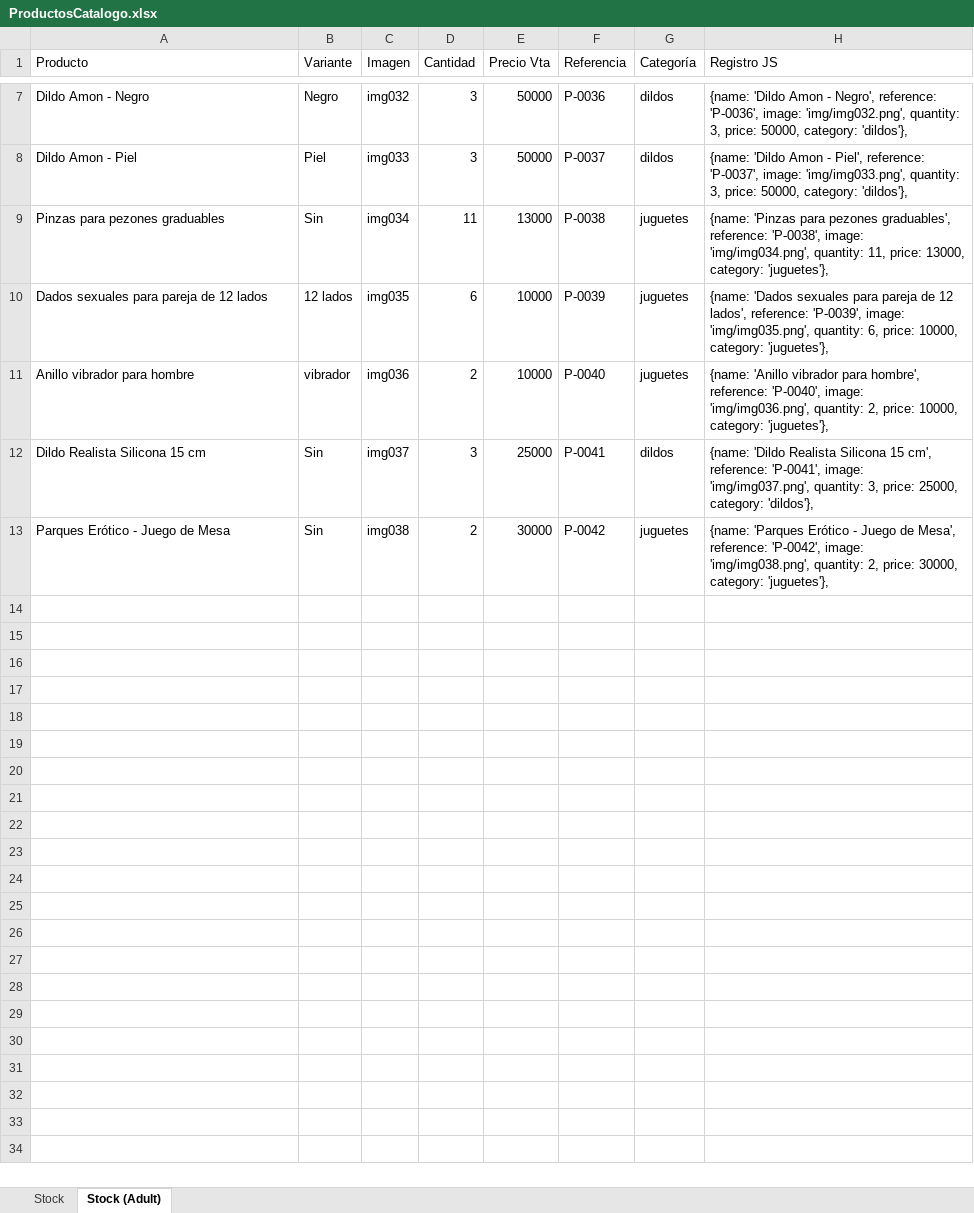
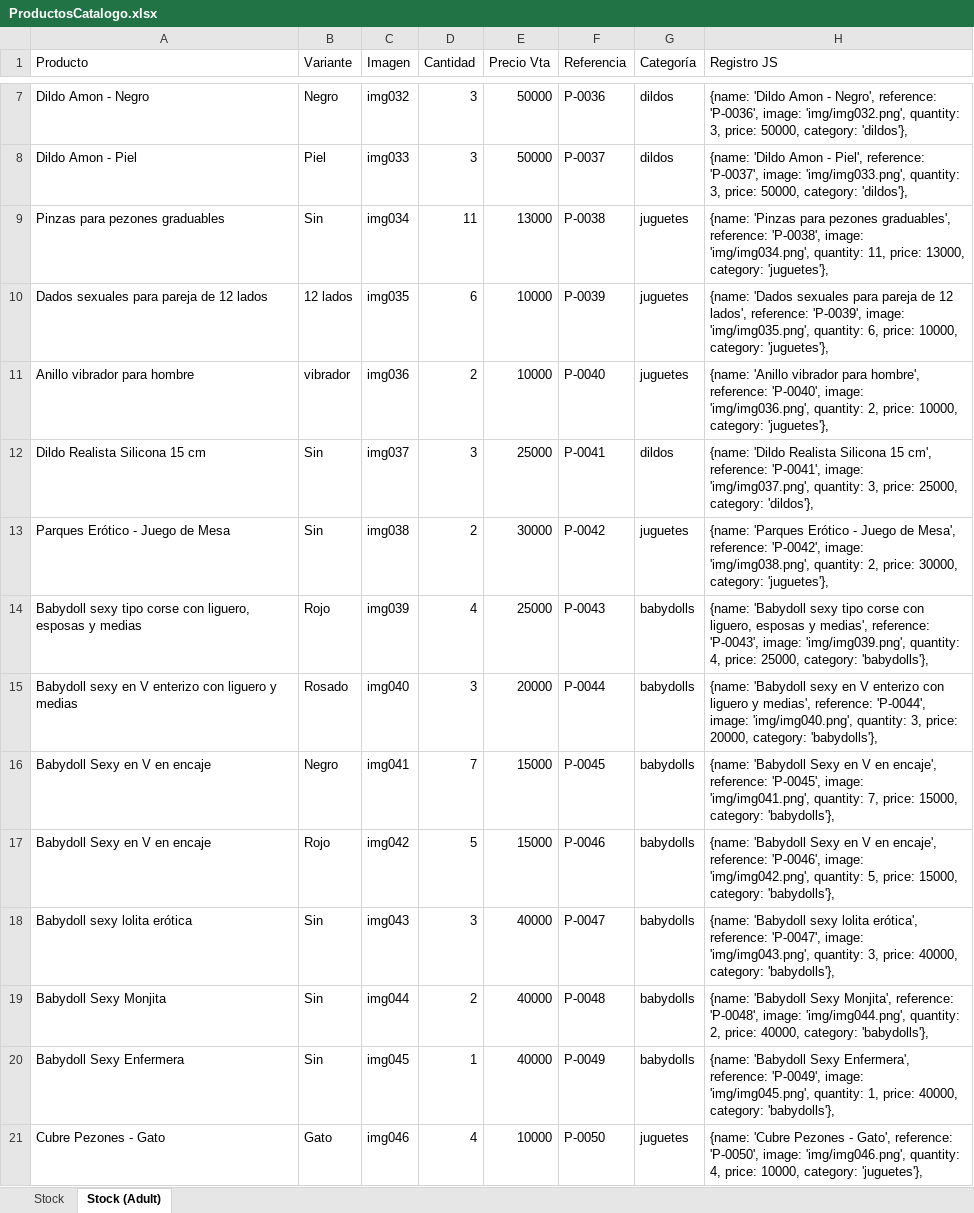
Before and after one commit to edwin1327/catalogo-productos, an Excel workbook: img/ProductosCatalogo.xlsx, sheet Stock (Adult), drawn as a sheet; only a part is shown, gaps mark what is left out; values as stored, in another font and other column widths than the file's, no borders; table styles not drawn; the diff covers the shown part only; the diff names each change by its address in the sheet, - before the commit and + after, or states it on an @@ line.

Commit message:
Productos Agregados 20241112

```diff
--- a/img/ProductosCatalogo.xlsx (sheet Stock (Adult))
+++ b/img/ProductosCatalogo.xlsx (sheet Stock (Adult))
+row 14: Babydoll sexy tipo corse con liguero, esposas y medias | Rojo | img039 | 4 | 25000 | P-0043 | babydolls | {name: 'Babydoll sexy tipo corse con liguero, esposas y medias', reference: 'P-0043', image: 'img/img039.png', quantity: 4, price: 25000, category: 'babydolls'},
+row 15: Babydoll sexy en V enterizo con liguero y medias | Rosado | img040 | 3 | 20000 | P-0044 | babydolls | {name: 'Babydoll sexy en V enterizo con liguero y medias', reference: 'P-0044', image: 'img/img040.png', quantity: 3, price: 20000, category: 'babydolls'},
+row 16: Babydoll Sexy en V en encaje | Negro | img041 | 7 | 15000 | P-0045 | babydolls | {name: 'Babydoll Sexy en V en encaje', reference: 'P-0045', image: 'img/img041.png', quantity: 7, price: 15000, category: 'babydolls'},
+row 17: Babydoll Sexy en V en encaje | Rojo | img042 | 5 | 15000 | P-0046 | babydolls | {name: 'Babydoll Sexy en V en encaje', reference: 'P-0046', image: 'img/img042.png', quantity: 5, price: 15000, category: 'babydolls'},
+row 18: Babydoll sexy lolita erótica | Sin | img043 | 3 | 40000 | P-0047 | babydolls | {name: 'Babydoll sexy lolita erótica', reference: 'P-0047', image: 'img/img043.png', quantity: 3, price: 40000, category: 'babydolls'},
+row 19: Babydoll Sexy Monjita | Sin | img044 | 2 | 40000 | P-0048 | babydolls | {name: 'Babydoll Sexy Monjita', reference: 'P-0048', image: 'img/img044.png', quantity: 2, price: 40000, category: 'babydolls'},
+row 20: Babydoll Sexy Enfermera | Sin | img045 | 1 | 40000 | P-0049 | babydolls | {name: 'Babydoll Sexy Enfermera', reference: 'P-0049', image: 'img/img045.png', quantity: 1, price: 40000, category: 'babydolls'},
+row 21: Cubre Pezones - Gato | Gato | img046 | 4 | 10000 | P-0050 | juguetes | {name: 'Cubre Pezones - Gato', reference: 'P-0050', image: 'img/img046.png', quantity: 4, price: 10000, category: 'juguetes'},
```
Also changed, not shown: 8 added rows elsewhere in this sheet, 17 other files.
